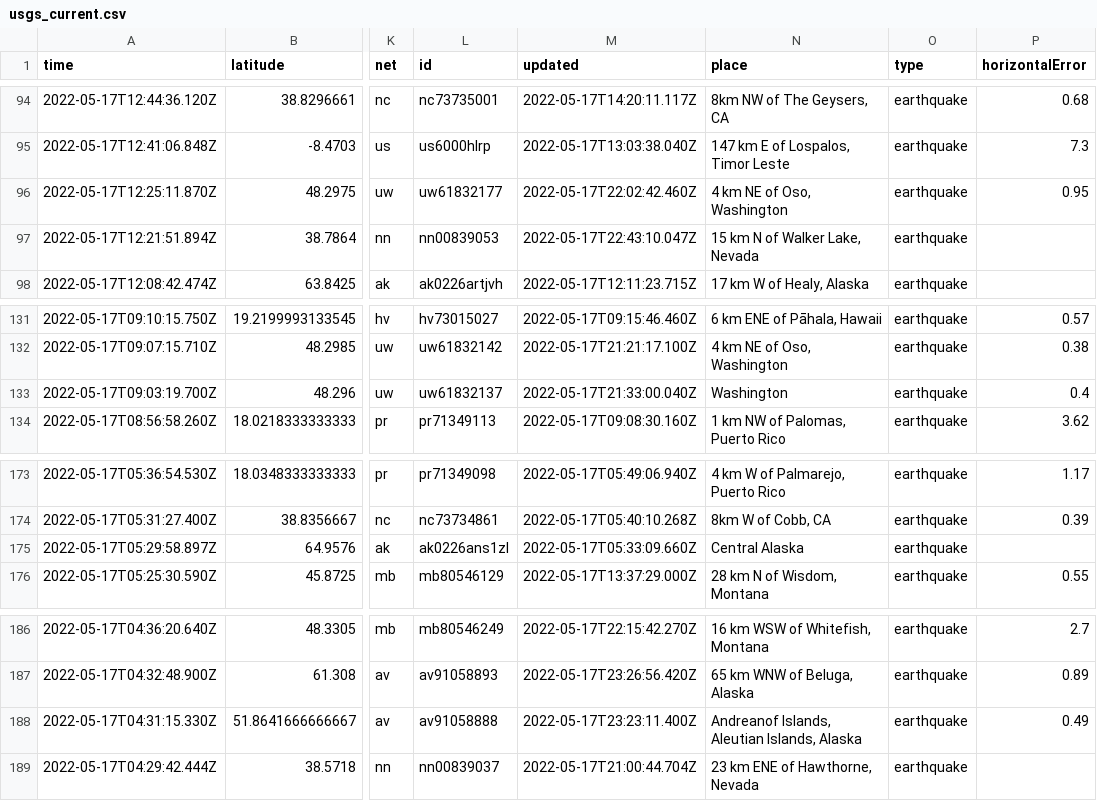
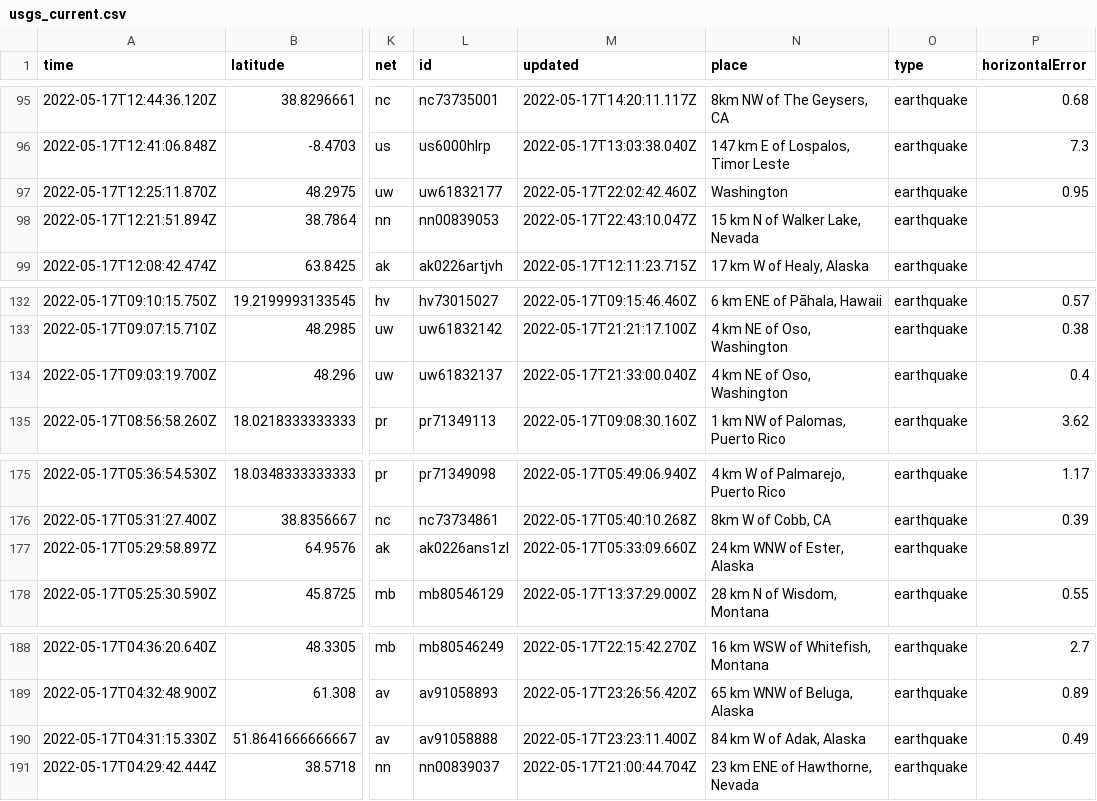
Before and after one commit to AnjDelgado/my-data-robot, a CSV file: usgs_current.csv, drawn as a sheet; only a part is shown, gaps mark what is left out; addresses are those after the commit; the diff covers the shown part only; the diff names each change by its address in the sheet, - before the commit and + after, or states it on an @@ line.

```diff
--- a/usgs_current.csv
+++ b/usgs_current.csv
-N97 (place): 4 km NE of Oso, Washington
+N97 (place): Washington
-N134 (place): Washington
+N134 (place): 4 km NE of Oso, Washington
-N177 (place): Central Alaska
+N177 (place): 24 km WNW of Ester, Alaska
-N190 (place): Andreanof Islands, Aleutian Islands, Alaska
+N190 (place): 84 km W of Adak, Alaska
```
Also changed, not shown: 2 added rows and 5 edited cells elsewhere in this file.
